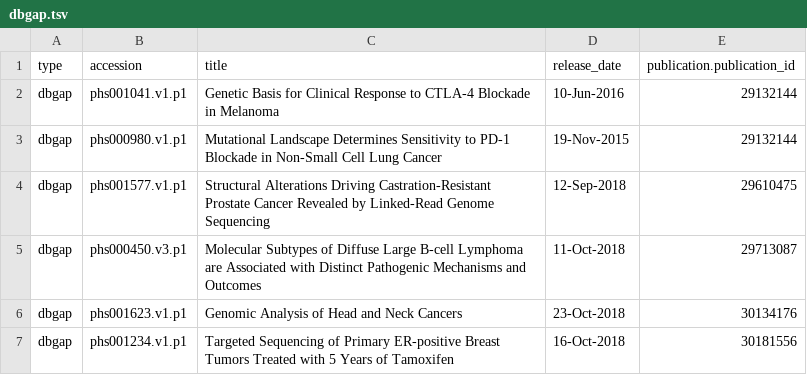
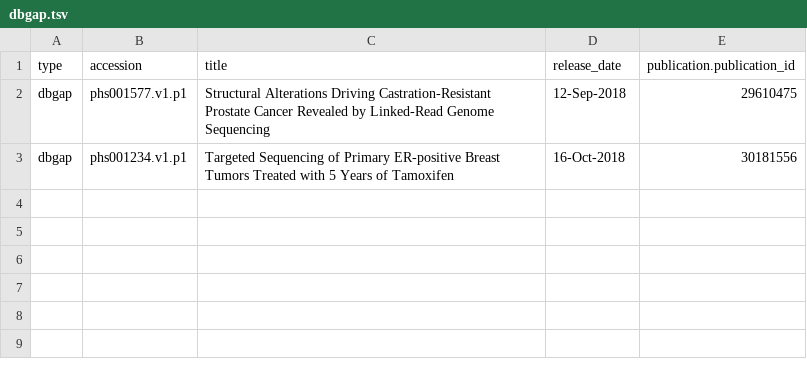
Before and after one commit to CBIIT/INS-ETL, a TSV file: data/dbgap.tsv, drawn as a sheet.

Commit message:
Adding in 1.2.0 final data
* Commit pass to remove old data files.

* Adding in 1.2.0 final data.

```diff
--- a/data/dbgap.tsv
+++ b/data/dbgap.tsv
@@ -1,7 +1,3 @@
 type	accession	title	release_date	publication.publication_id
-dbgap	phs001041.v1.p1	Genetic Basis for Clinical Response to CTLA-4 Blockade in Melanoma	10-Jun-2016	29132144
-dbgap	phs000980.v1.p1	Mutational Landscape Determines Sensitivity to PD-1 Blockade in Non-Small Cell Lung Cancer	19-Nov-2015	29132144
 dbgap	phs001577.v1.p1	Structural Alterations Driving Castration-Resistant Prostate Cancer Revealed by Linked-Read Genome Sequencing	12-Sep-2018	29610475
-dbgap	phs000450.v3.p1	Molecular Subtypes of Diffuse Large B-cell Lymphoma are Associated with Distinct Pathogenic Mechanisms and Outcomes	11-Oct-2018	29713087
-dbgap	phs001623.v1.p1	Genomic Analysis of Head and Neck Cancers	23-Oct-2018	30134176
 dbgap	phs001234.v1.p1	Targeted Sequencing of Primary ER-positive Breast Tumors Treated with 5 Years of Tamoxifen	16-Oct-2018	30181556
```
Also changed, not shown: data/patent_application.tsv, data/patent_grant.tsv, 8 other files.
